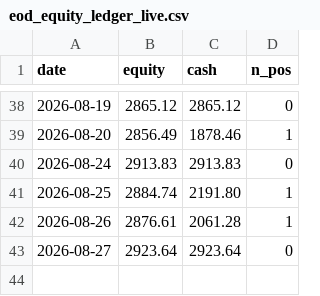
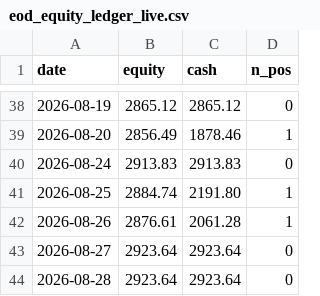
Before and after one commit to sunghakg/bube-v1-dashboard, a CSV file: data/live/eod_equity_ledger_live.csv, drawn as a sheet; only a part is shown, gaps mark what is left out.

```diff
--- a/data/live/eod_equity_ledger_live.csv
+++ b/data/live/eod_equity_ledger_live.csv
@@ -43 +43,2 @@ date,equity,cash,n_pos
 2026-08-27,2923.64,2923.64,0
+2026-08-28,2923.64,2923.64,0
```
Also changed, not shown: data/champ_nomargin/daily.csv, data/champ_nomargin/equity_curves.csv, 11 other files.
